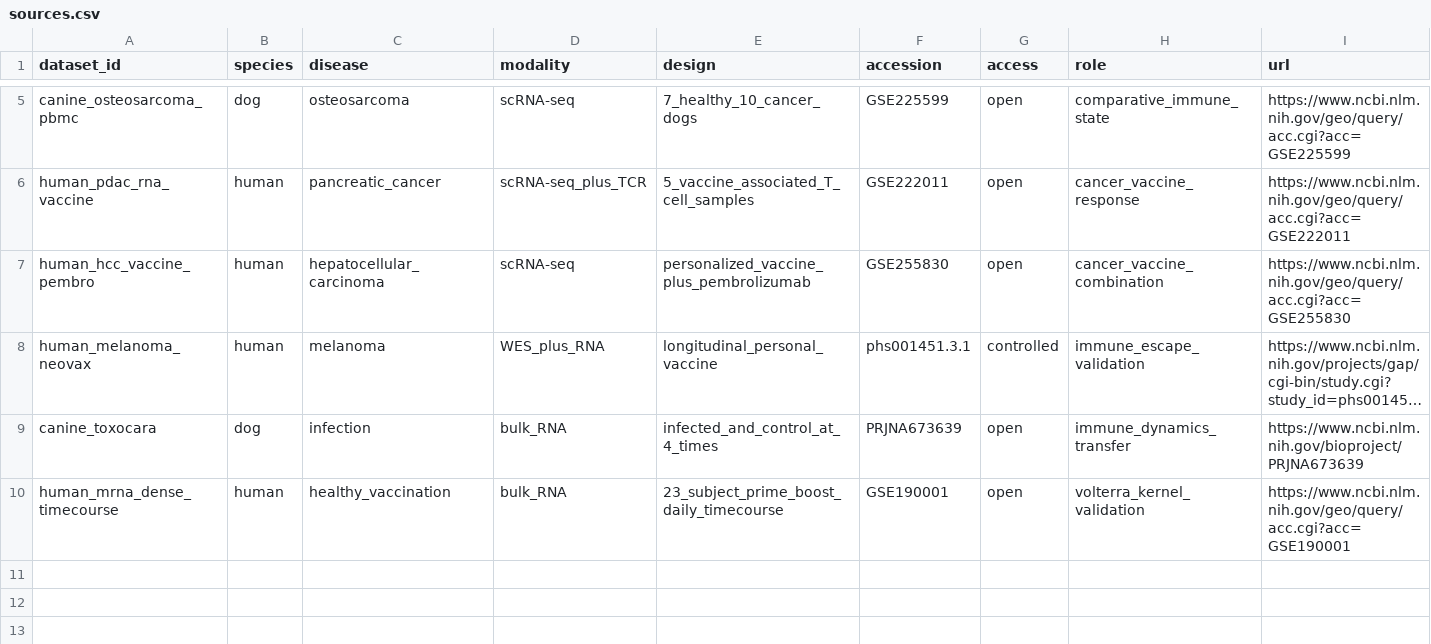
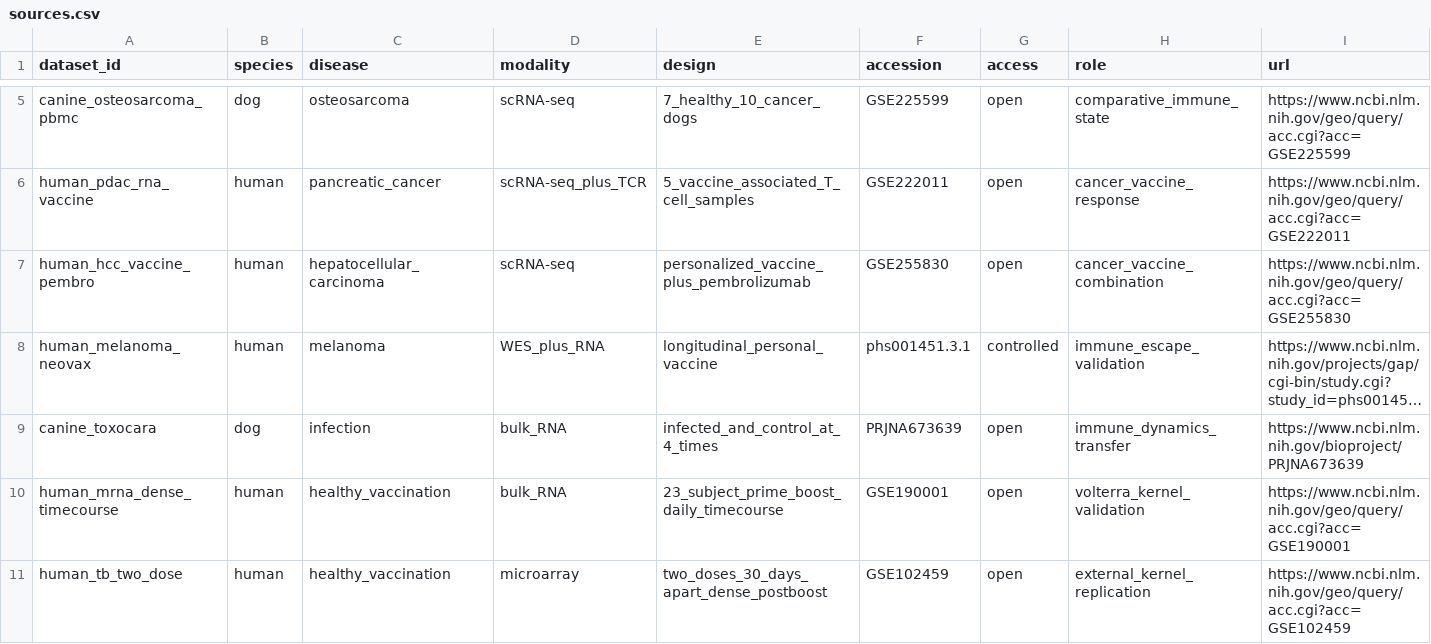
Before and after one commit to weston-wang/canine-genome-dsp, a CSV file: data/sources.csv, drawn as a sheet; only a part is shown, gaps mark what is left out; long unchanged cells end in …; the diff names each change by its address in the sheet, - before the commit and + after, or states it on an @@ line.

Commit message:
Expand vaccine model order and external validation

```diff
--- a/data/sources.csv
+++ b/data/sources.csv
+row 11: human_tb_two_dose | human | healthy_vaccination | microarray | two_doses_30_days_apart_dense_postboost | GSE102459 | open | external_kernel_replication | https://www.ncbi.nlm.nih.gov/geo/query/acc.cgi?acc=GSE102459
```
Also changed, not shown: 5 other files.
